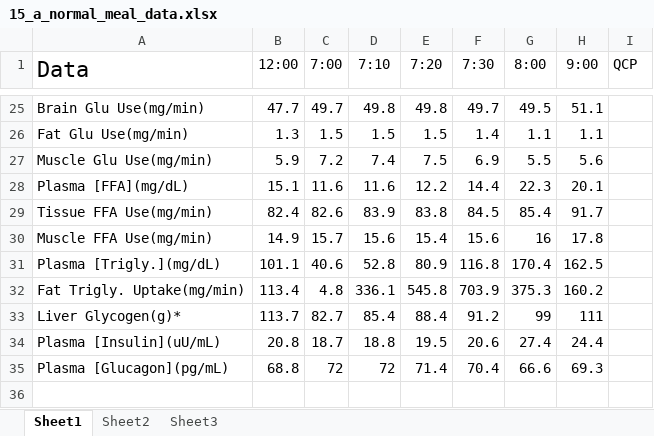
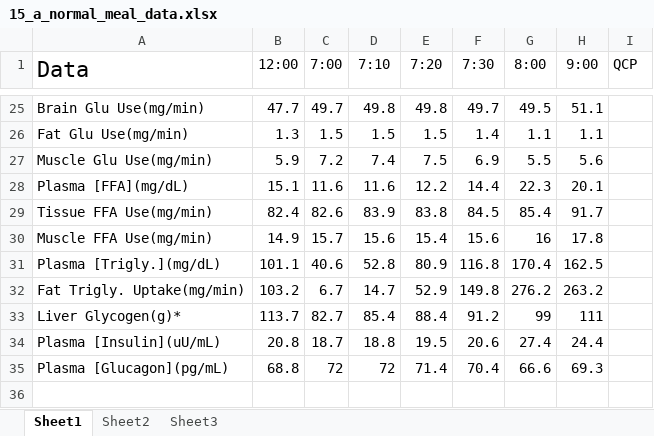
Before and after one commit to HumMod/labs, an Excel workbook: 15_a_normal_meal/15_a_normal_meal_data.xlsx, sheet Sheet1, drawn as a sheet; only a part is shown, gaps mark what is left out; values as stored, in another font and other column widths than the file's, no borders; removed rows and columns are numbered as before the commit, all else as after; the diff names each change by its address in the sheet, - before the commit and + after, or states it on an @@ line.

Commit message:
Fixing Lab 15

```diff
--- a/15_a_normal_meal/15_a_normal_meal_data.xlsx (sheet Sheet1)
+++ b/15_a_normal_meal/15_a_normal_meal_data.xlsx (sheet Sheet1)
-row 32: Fat Trigly. Uptake(mg/min) | 113.4 | 4.8 | 336.1 | 545.8 | 703.9 | 375.3 | 160.2
+row 32: Fat Trigly. Uptake(mg/min) | 103.2 | 6.7 | 14.7 | 52.9 | 149.8 | 276.2 | 263.2
```
